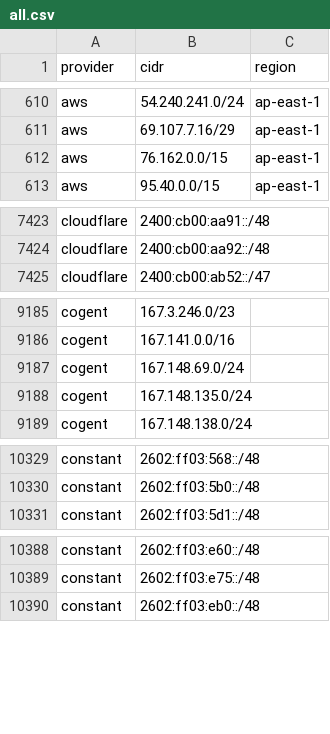
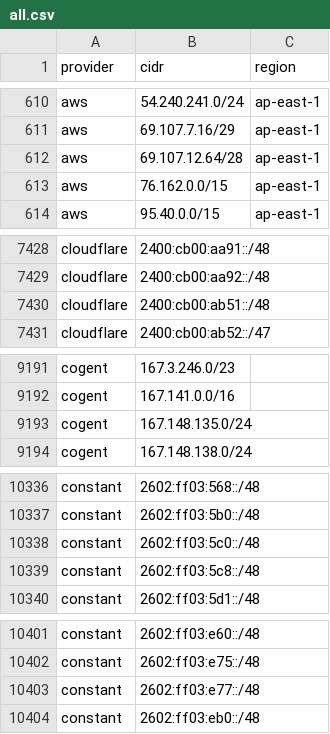
Before and after one commit to prettyleaf/cdn, a CSV file: all/all.csv, drawn as a sheet; only a part is shown, gaps mark what is left out; removed rows and columns are numbered as before the commit, all else as after; the diff covers the shown part only; the diff names each change by its address in the sheet, - before the commit and + after, or states it on an @@ line.

```diff
--- a/all/all.csv
+++ b/all/all.csv
+row 612: aws | 69.107.12.64/28 | ap-east-1
+row 7430: cloudflare | 2400:cb00:ab51::/48
-row 9187: cogent | 167.148.69.0/24
+row 10338: constant | 2602:ff03:5c0::/48
+row 10339: constant | 2602:ff03:5c8::/48
+row 10403: constant | 2602:ff03:e77::/48
```
Also changed, not shown: 12 added rows elsewhere in this file, 45 other files.
